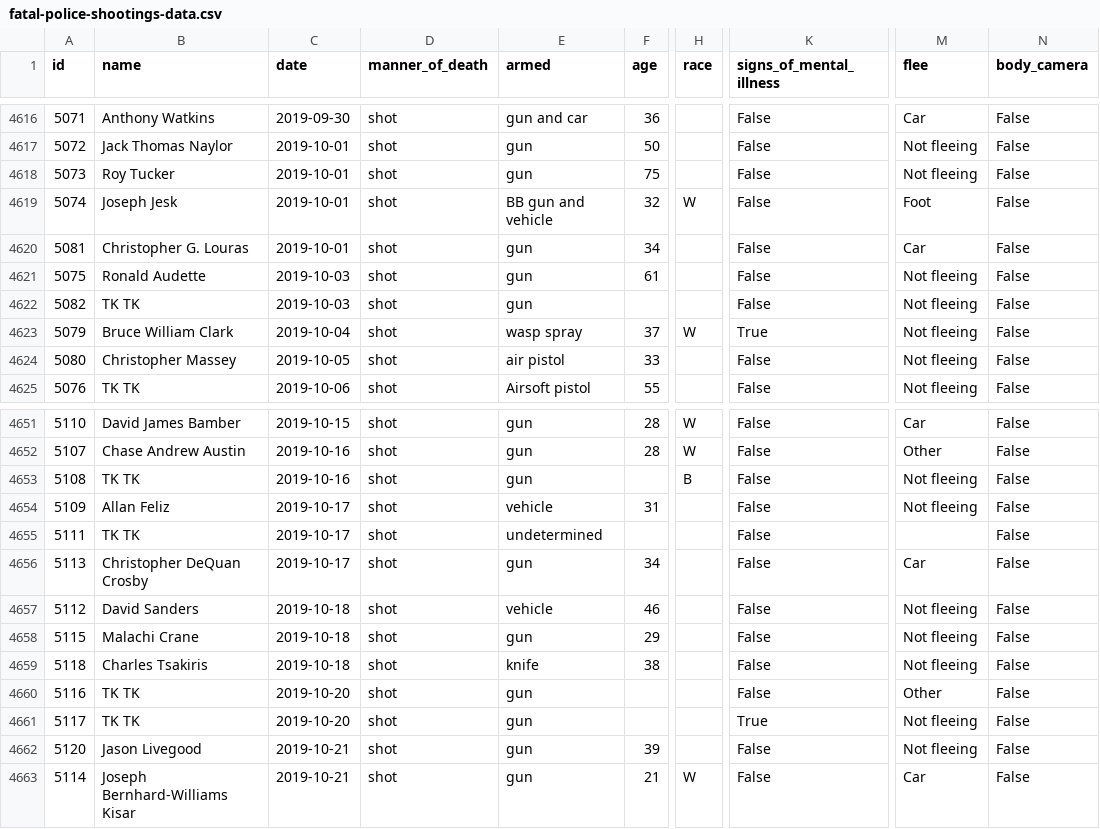
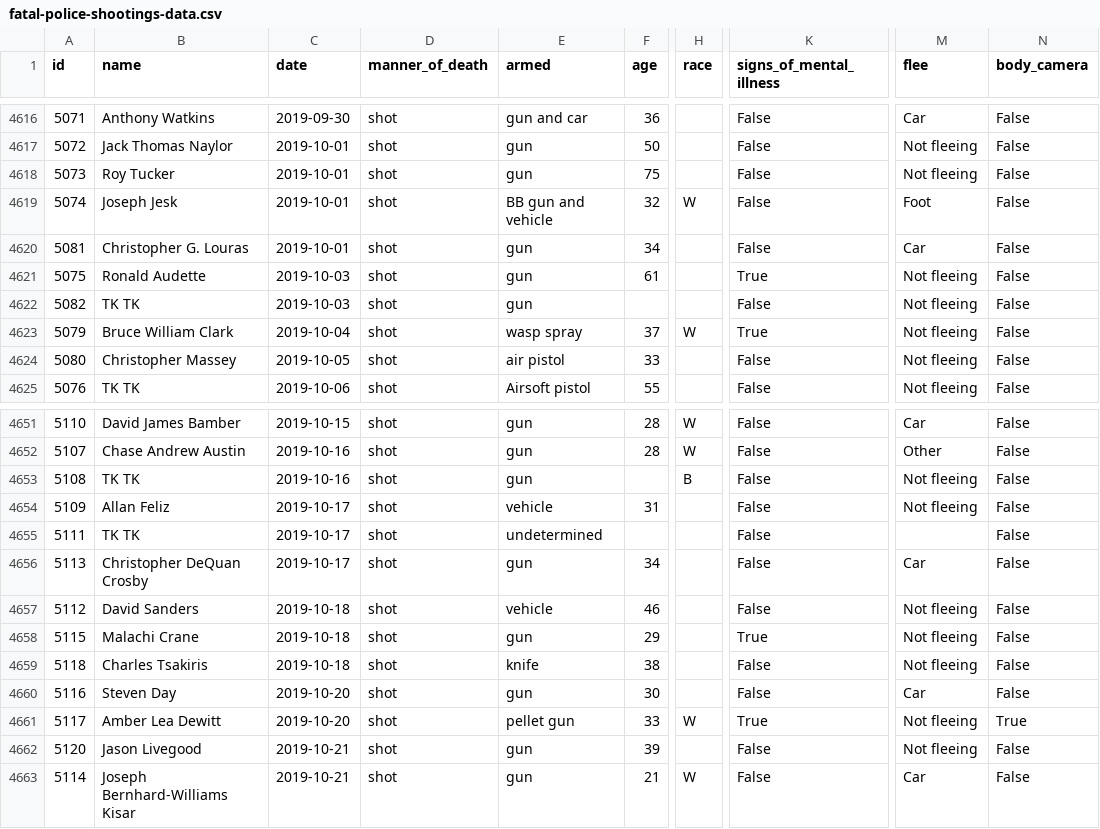
Before and after one commit to washingtonpost/data-police-shootings, a CSV file: fatal-police-shootings-data.csv, drawn as a sheet; only a part is shown, gaps mark what is left out; the diff names each change by its address in the sheet, - before the commit and + after, or states it on an @@ line.

Commit message:
4668 people have been shot and killed by police since Jan. 1, 2015.

```diff
--- a/fatal-police-shootings-data.csv
+++ b/fatal-police-shootings-data.csv
-K4621 (signs_of_mental_illness): False
+K4621 (signs_of_mental_illness): True
-K4658 (signs_of_mental_illness): False
+K4658 (signs_of_mental_illness): True
-B4660 (name): TK TK
+B4660 (name): Steven Day
-F4660 (age): (empty)
+F4660 (age): 30
-M4660 (flee): Other
+M4660 (flee): Car
-B4661 (name): TK TK
+B4661 (name): Amber Lea Dewitt
-E4661 (armed): gun
+E4661 (armed): pellet gun
-F4661 (age): (empty)
+F4661 (age): 33
-H4661 (race): (empty)
+H4661 (race): W
-N4661 (body_camera): False
+N4661 (body_camera): True
```
